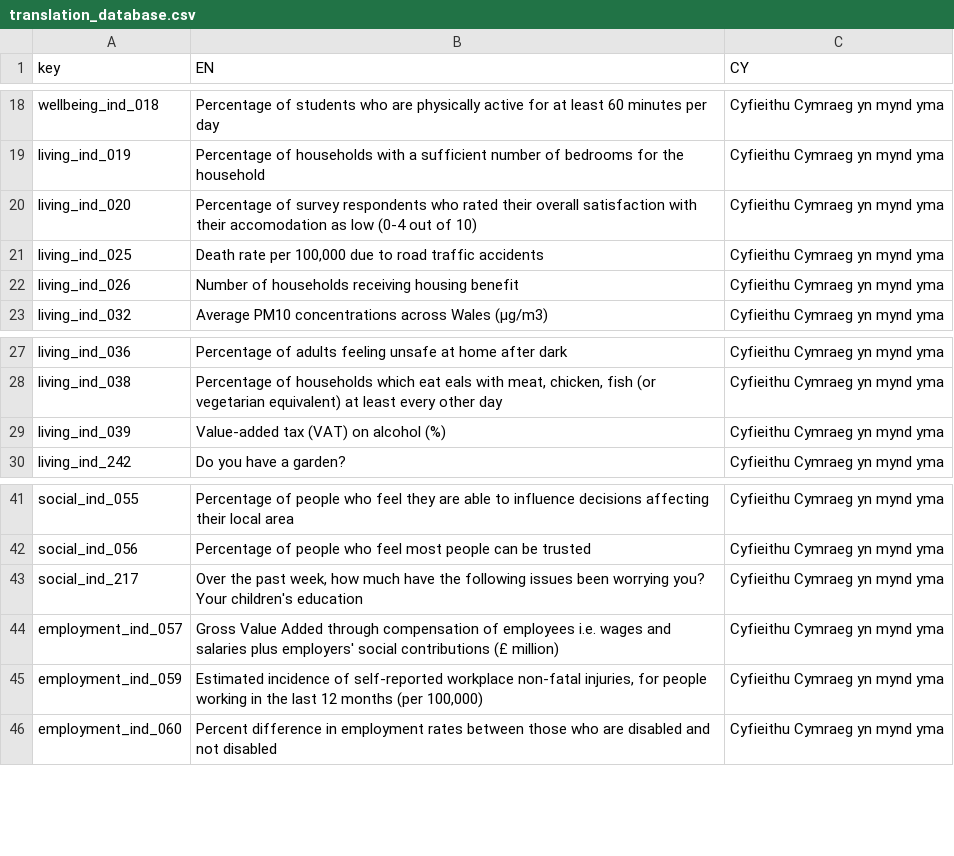
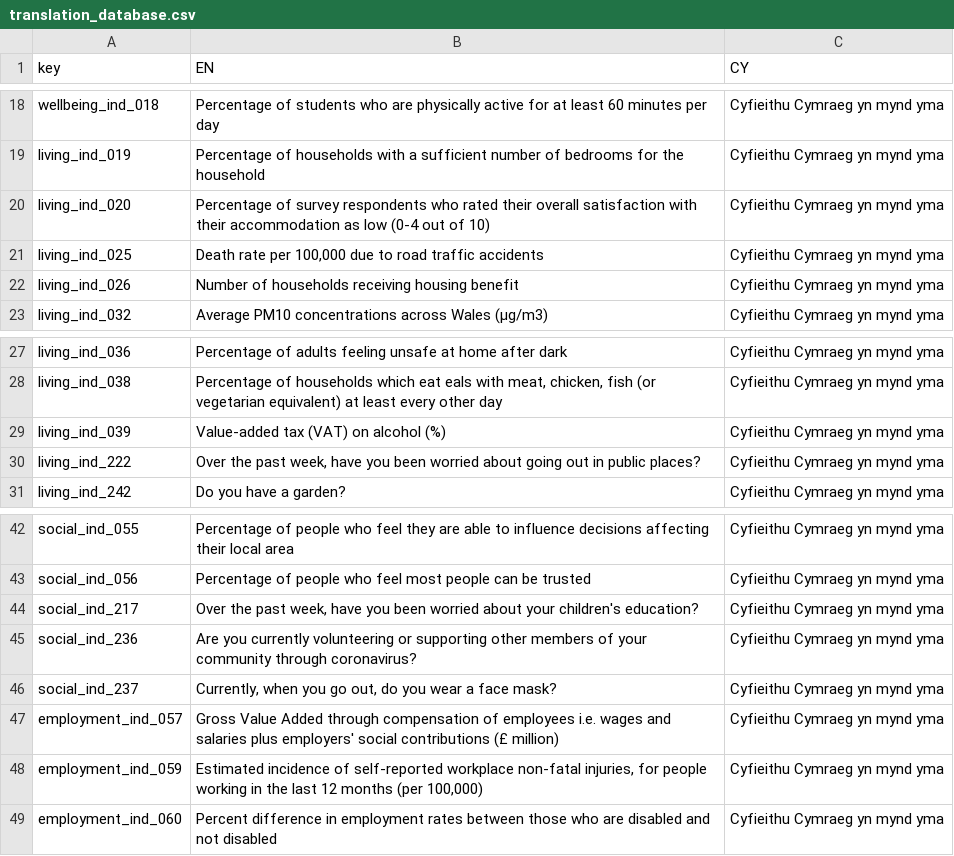
Before and after one commit to StatsRhian/whesApp, a CSV file: inst/extdata/translation_database.csv, drawn as a sheet; only a part is shown, gaps mark what is left out; the diff covers the shown part only.

```diff
--- a/inst/extdata/translation_database.csv
+++ b/inst/extdata/translation_database.csv
@@ -19,3 +19,3 @@ wellbeing_ind_018,Percentage of students who are physically active for at least
 living_ind_019,Percentage of households with a sufficient number of bedrooms for the household,Cyfieithu Cymraeg yn mynd yma
-living_ind_020,Percentage of survey respondents who rated their overall satisfaction with their accomodation as low (0-4 out of 10),Cyfieithu Cymraeg yn mynd yma
+living_ind_020,Percentage of survey respondents who rated their overall satisfaction with their accommodation as low (0-4 out of 10),Cyfieithu Cymraeg yn mynd yma
 living_ind_025,"Death rate per 100,000 due to road traffic accidents",Cyfieithu Cymraeg yn mynd yma
@@ -29,2 +29,3 @@ living_ind_038,"Percentage of households which eat eals with meat, chicken, fish
 living_ind_039,Value-added tax (VAT) on alcohol (%),Cyfieithu Cymraeg yn mynd yma
+living_ind_222,"Over the past week, have you been worried about going out in public places?",Cyfieithu Cymraeg yn mynd yma
 living_ind_242,Do you have a garden?,Cyfieithu Cymraeg yn mynd yma
@@ -42,3 +43,5 @@ social_ind_055,Percentage of people who feel they are able to influence decision
 social_ind_056,Percentage of people who feel most people can be trusted,Cyfieithu Cymraeg yn mynd yma
-social_ind_217,"Over the past week, how much have the following issues been worrying you? Your children's education",Cyfieithu Cymraeg yn mynd yma
+social_ind_217,"Over the past week, have you been worried about your children's education?",Cyfieithu Cymraeg yn mynd yma
+social_ind_236,Are you currently volunteering or supporting other members of your community through coronavirus?,Cyfieithu Cymraeg yn mynd yma
+social_ind_237,"Currently, when you go out, do you wear a face mask?",Cyfieithu Cymraeg yn mynd yma
 employment_ind_057,Gross Value Added through compensation of employees i.e. wages and salaries plus employers' social contributions (£ million),Cyfieithu Cymraeg yn mynd yma
```
Also changed, not shown: 15 added rows and 2 edited cells elsewhere in this file, 15 other files.
